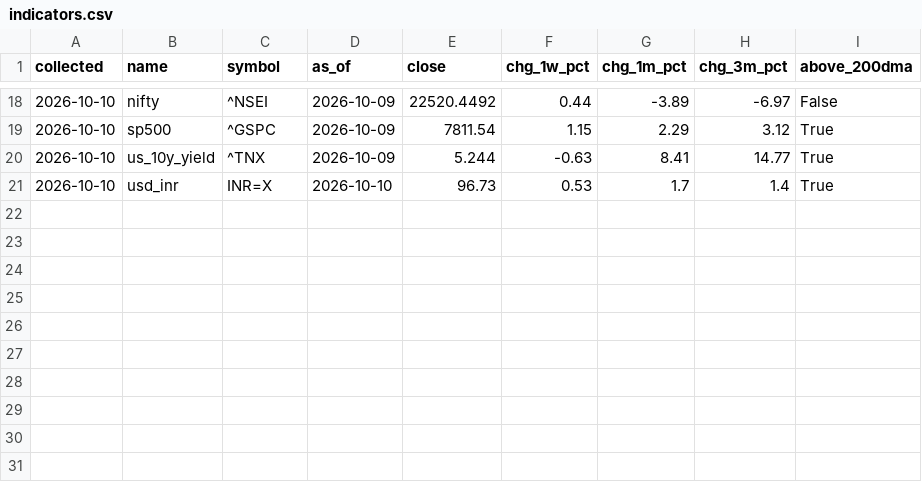
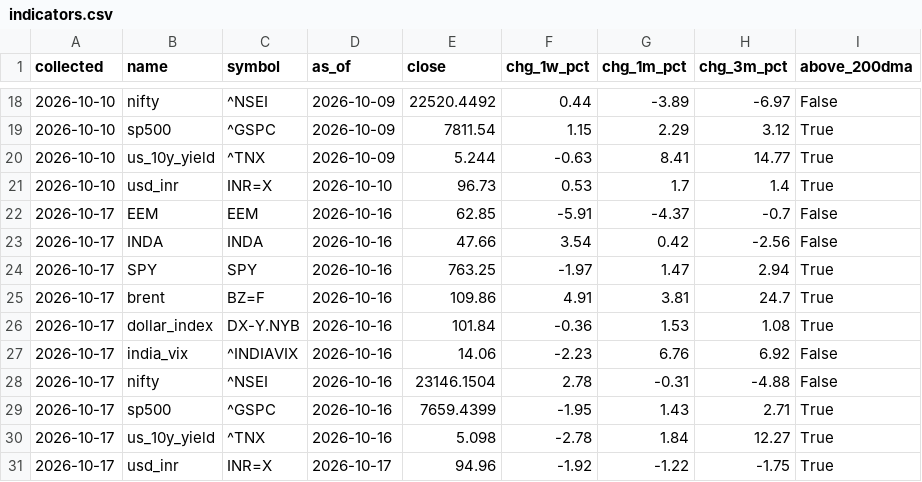
Before and after one commit to rrb396-sketch/finance---flows, a CSV file: data/indicators.csv, drawn as a sheet; only a part is shown, gaps mark what is left out; the diff names each change by its address in the sheet, - before the commit and + after, or states it on an @@ line.

Commit message:
Weekly data 2026-10-17

```diff
--- a/data/indicators.csv
+++ b/data/indicators.csv
+row 22: 2026-10-17 | EEM | EEM | 2026-10-16 | 62.85 | -5.91 | -4.37 | -0.7 | False
+row 23: 2026-10-17 | INDA | INDA | 2026-10-16 | 47.66 | 3.54 | 0.42 | -2.56 | False
+row 24: 2026-10-17 | SPY | SPY | 2026-10-16 | 763.25 | -1.97 | 1.47 | 2.94 | True
+row 25: 2026-10-17 | brent | BZ=F | 2026-10-16 | 109.86 | 4.91 | 3.81 | 24.7 | True
+row 26: 2026-10-17 | dollar_index | DX-Y.NYB | 2026-10-16 | 101.84 | -0.36 | 1.53 | 1.08 | True
+row 27: 2026-10-17 | india_vix | ^INDIAVIX | 2026-10-16 | 14.06 | -2.23 | 6.76 | 6.92 | False
+row 28: 2026-10-17 | nifty | ^NSEI | 2026-10-16 | 23146.1504 | 2.78 | -0.31 | -4.88 | False
+row 29: 2026-10-17 | sp500 | ^GSPC | 2026-10-16 | 7659.4399 | -1.95 | 1.43 | 2.71 | True
+row 30: 2026-10-17 | us_10y_yield | ^TNX | 2026-10-16 | 5.098 | -2.78 | 1.84 | 12.27 | True
+row 31: 2026-10-17 | usd_inr | INR=X | 2026-10-17 | 94.96 | -1.92 | -1.22 | -1.75 | True
```
Also changed, not shown: data/fii_dii_daily.csv, data/fpi_monthly.csv, 3 other files.
